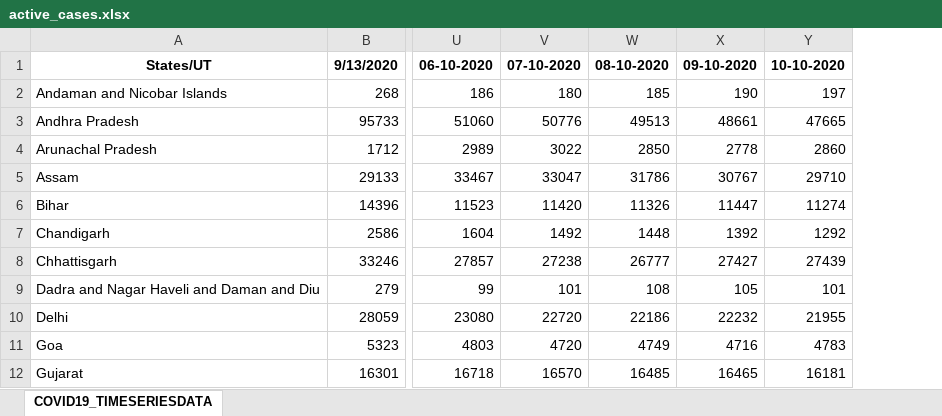
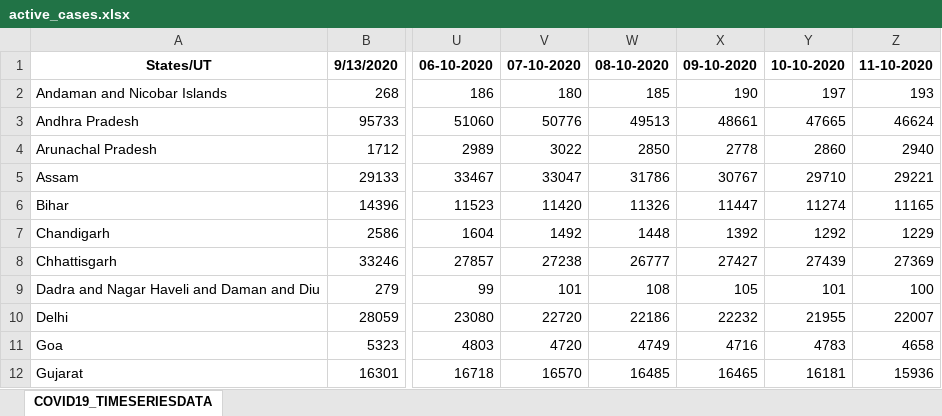
Before and after one commit to techlogic7/awspyscript, an Excel workbook: excelfiles/active_cases.xlsx, sheet COVID19_TIMESERIESDATA, drawn as a sheet; only a part is shown, gaps mark what is left out; values as stored, in another font and other column widths than the file's, no borders; the diff names each change by its address in the sheet, - before the commit and + after, or states it on an @@ line.

```diff
--- a/excelfiles/active_cases.xlsx (sheet COVID19_TIMESERIESDATA)
+++ b/excelfiles/active_cases.xlsx (sheet COVID19_TIMESERIESDATA)
+column Z, rows 1-12: 11-10-2020 | 193 | 46624 | 2940 | 29221 | 11165 | 1229 | 27369 | 100 | 22007 | 4658 | 15936
```
Also changed, not shown: excelfiles/deceased_cases.xlsx, excelfiles/mycovid19.xlsx, 1 other file.
